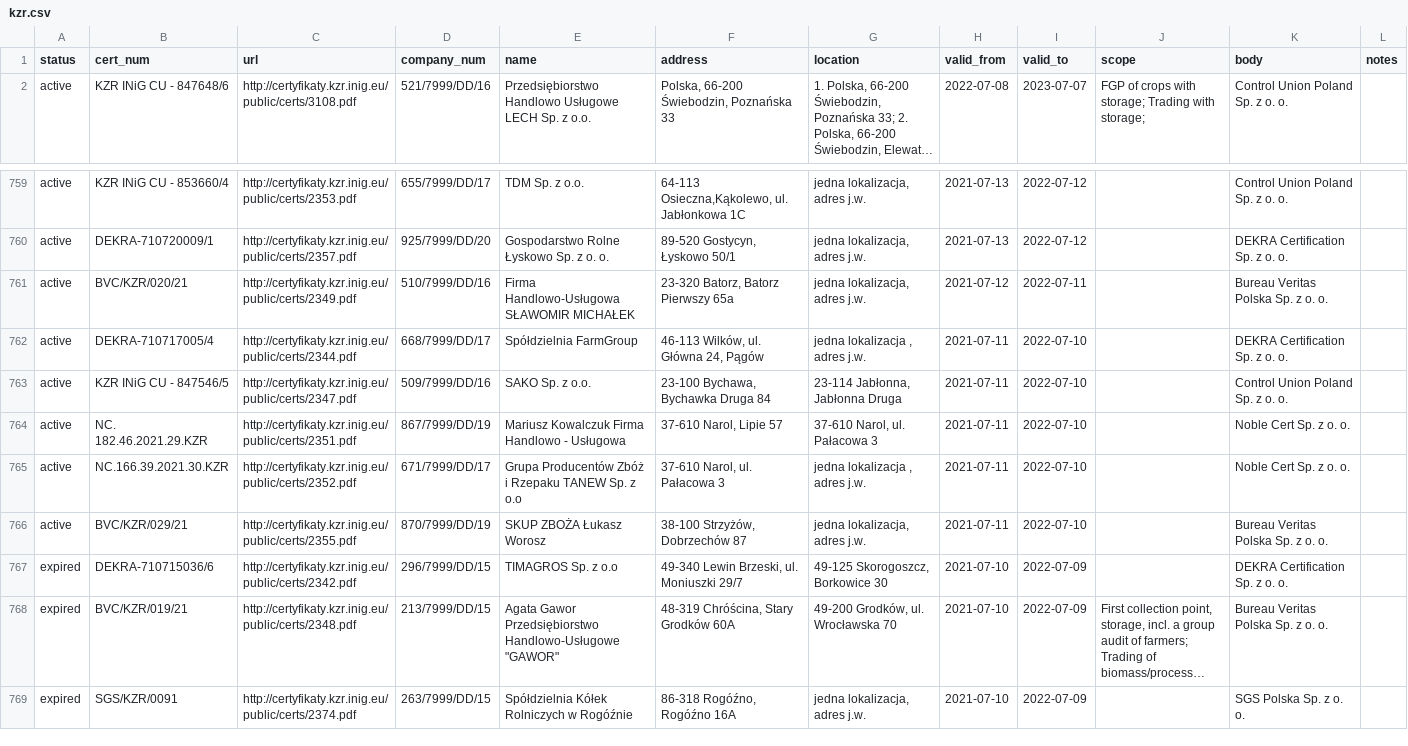
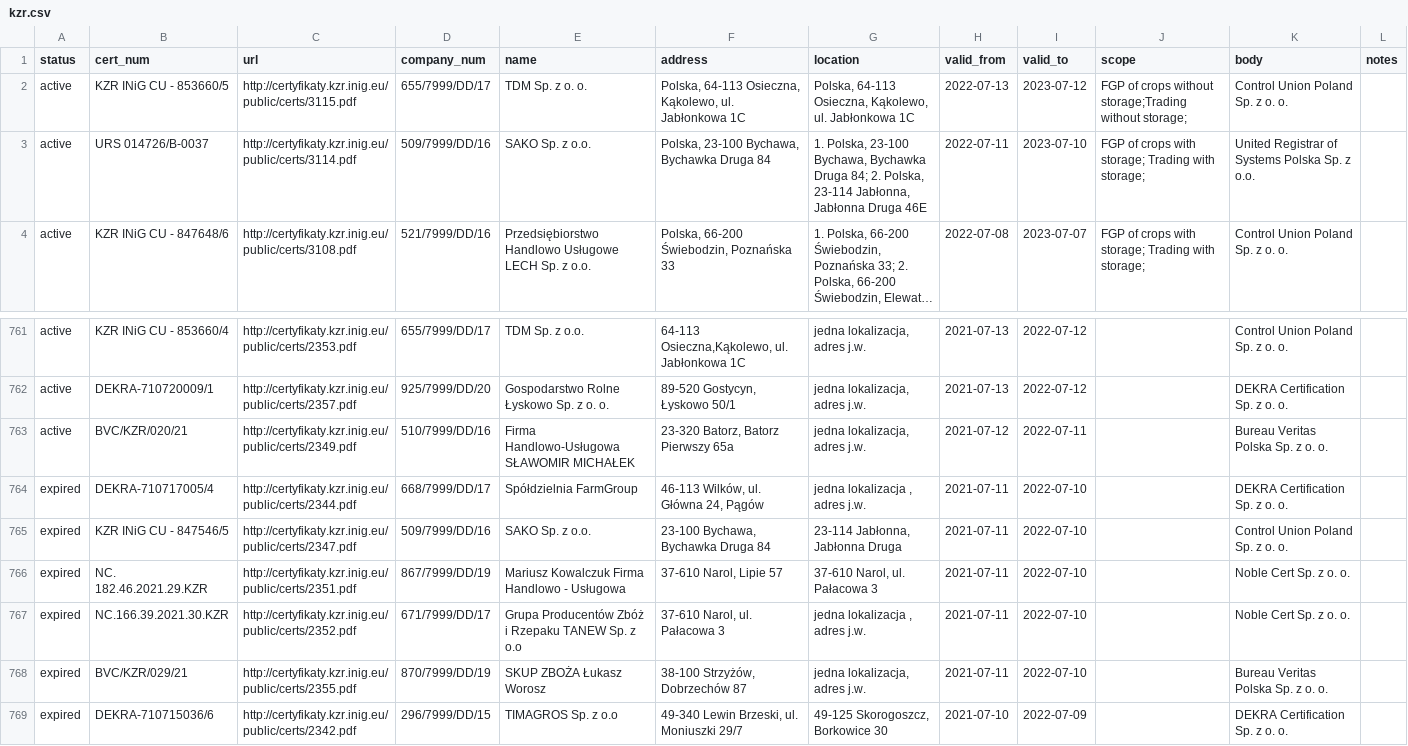
Before and after one commit to jandolezal/certificates, a CSV file: data/kzr.csv, drawn as a sheet; only a part is shown, gaps mark what is left out; the shorter side is filled out with more unchanged rows; long unchanged cells end in …; addresses are those after the commit; the diff names each change by its address in the sheet, - before the commit and + after, or states it on an @@ line.

```diff
--- a/data/kzr.csv
+++ b/data/kzr.csv
+row 2: active | KZR INiG CU - 853660/5 | http://certyfikaty.kzr.inig.eu/public/certs/3115.pdf | 655/7999/DD/17 | TDM Sp. z o. o. | Polska, 64-113 Osieczna, Kąkolewo, ul. Jabłonkowa 1C | Polska, 64-113 Osieczna, Kąkolewo, ul. Jabłonkowa 1C | 2022-07-13 | 2023-07-12 | FGP of crops without storage;Trading without storage; | Control Union Poland Sp. z o. o.
+row 3: active | URS 014726/B-0037 | http://certyfikaty.kzr.inig.eu/public/certs/3114.pdf | 509/7999/DD/16 | SAKO Sp. z o.o. | Polska, 23-100 Bychawa, Bychawka Druga 84 | 1. Polska, 23-100 Bychawa, Bychawka Druga 84; 2. Polska, 23-114 Jabłonna, Jabłonna Druga 46E | 2022-07-11 | 2023-07-10 | FGP of crops with storage; Trading with storage; | United Registrar of Systems Polska Sp. z o.o.
-A764:A768 (status): active
+A764:A768 (status): expired
```
